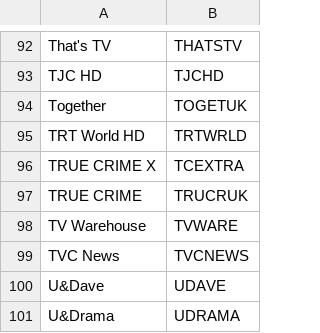
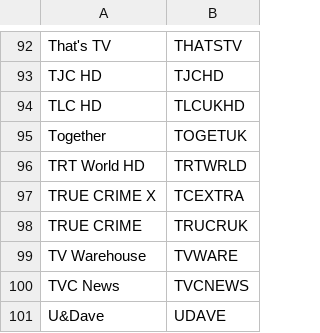
Before and after one commit to Matt-Hadley/sat_to_ip_helpers, a CSV file: sat_to_ip/data/mappings/gracenote/uk/tv.csv, drawn as a sheet; only a part is shown, gaps mark what is left out; the shorter side is filled out with more unchanged rows.

```diff
--- a/sat_to_ip/data/mappings/gracenote/uk/tv.csv
+++ b/sat_to_ip/data/mappings/gracenote/uk/tv.csv
@@ -93,2 +93,3 @@ That's TV,THATSTV
 TJC HD,TJCHD
+TLC HD,TLCUKHD
 Together,TOGETUK
```
Also changed, not shown: sat_to_ip/data/mappings/gracenote/uk/radio.csv, 1 other file.
